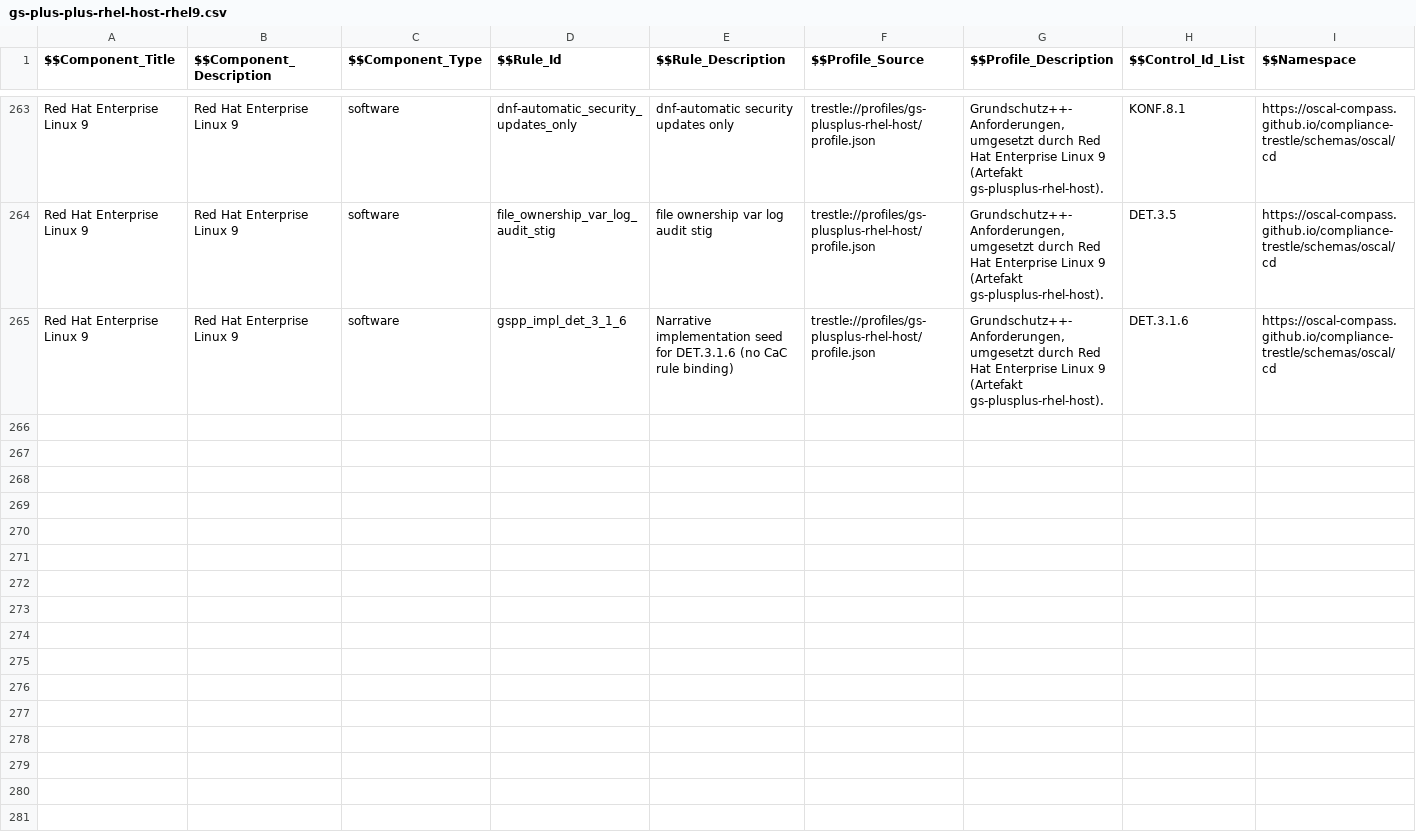
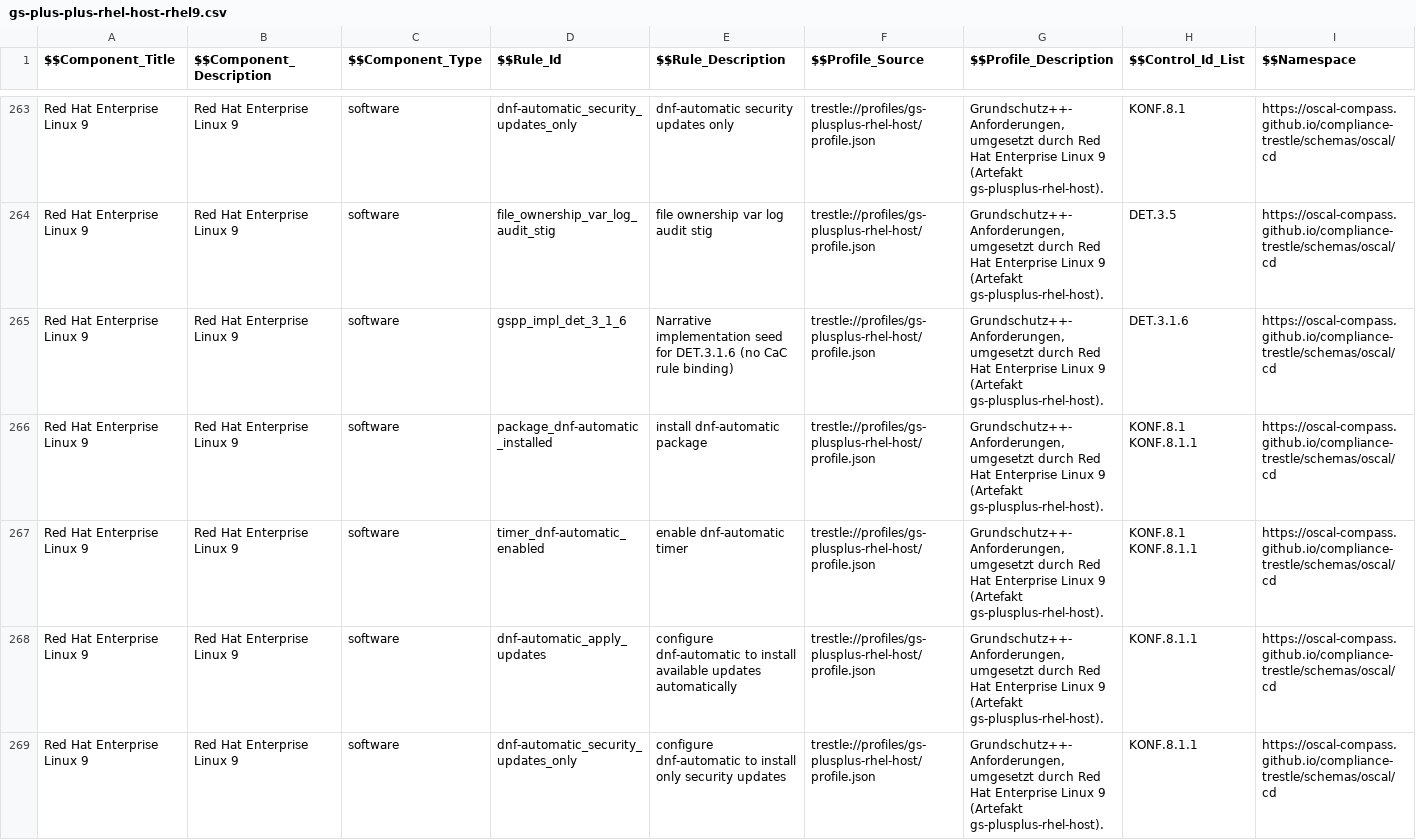
Before and after one commit to sig-bsi-grundschutz/rh-component-definition-grundschutz-plus-plus, a CSV file: data/gs-plus-plus-rhel-host-rhel9.csv, drawn as a sheet; only a part is shown, gaps mark what is left out; rows hold the shown columns only; the diff names each change by its address in the sheet, - before the commit and + after, or states it on an @@ line.

```diff
--- a/data/gs-plus-plus-rhel-host-rhel9.csv
+++ b/data/gs-plus-plus-rhel-host-rhel9.csv
+row 266: Red Hat Enterprise Linux 9 | Red Hat Enterprise Linux 9 | software | package_dnf-automatic_installed | install dnf-automatic package | trestle://profiles/gs-plusplus-rhel-host/profile.json | Grundschutz++-Anforderungen, umgesetzt durch Red Hat Enterprise Linux 9 (Artefakt gs-plusplus-rhel-host). | KONF.8.1 KONF.8.1.1 | https://oscal-compass.github.io/compliance-trestle/schemas/oscal/cd
+row 267: Red Hat Enterprise Linux 9 | Red Hat Enterprise Linux 9 | software | timer_dnf-automatic_enabled | enable dnf-automatic timer | trestle://profiles/gs-plusplus-rhel-host/profile.json | Grundschutz++-Anforderungen, umgesetzt durch Red Hat Enterprise Linux 9 (Artefakt gs-plusplus-rhel-host). | KONF.8.1 KONF.8.1.1 | https://oscal-compass.github.io/compliance-trestle/schemas/oscal/cd
+row 268: Red Hat Enterprise Linux 9 | Red Hat Enterprise Linux 9 | software | dnf-automatic_apply_updates | configure dnf-automatic to install available updates automatically | trestle://profiles/gs-plusplus-rhel-host/profile.json | Grundschutz++-Anforderungen, umgesetzt durch Red Hat Enterprise Linux 9 (Artefakt gs-plusplus-rhel-host). | KONF.8.1.1 | https://oscal-compass.github.io/compliance-trestle/schemas/oscal/cd
+row 269: Red Hat Enterprise Linux 9 | Red Hat Enterprise Linux 9 | software | dnf-automatic_security_updates_only | configure dnf-automatic to install only security updates | trestle://profiles/gs-plusplus-rhel-host/profile.json | Grundschutz++-Anforderungen, umgesetzt durch Red Hat Enterprise Linux 9 (Artefakt gs-plusplus-rhel-host). | KONF.8.1.1 | https://oscal-compass.github.io/compliance-trestle/schemas/oscal/cd
```
Also changed, not shown: 2 other files.
